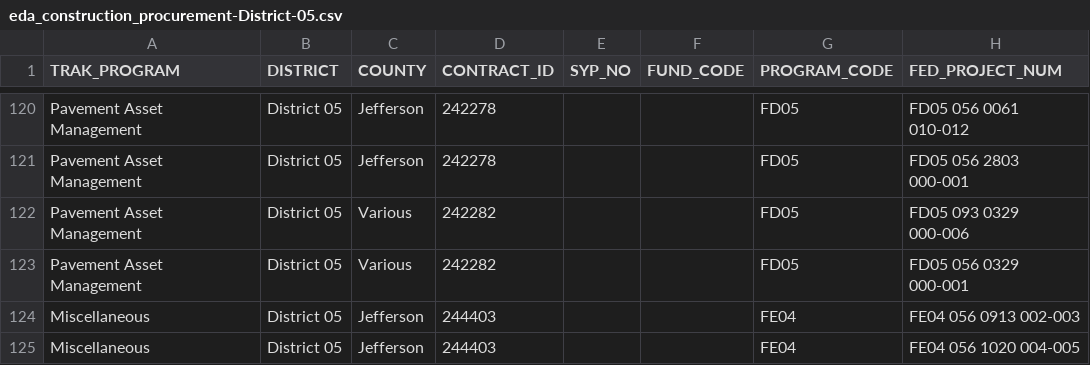
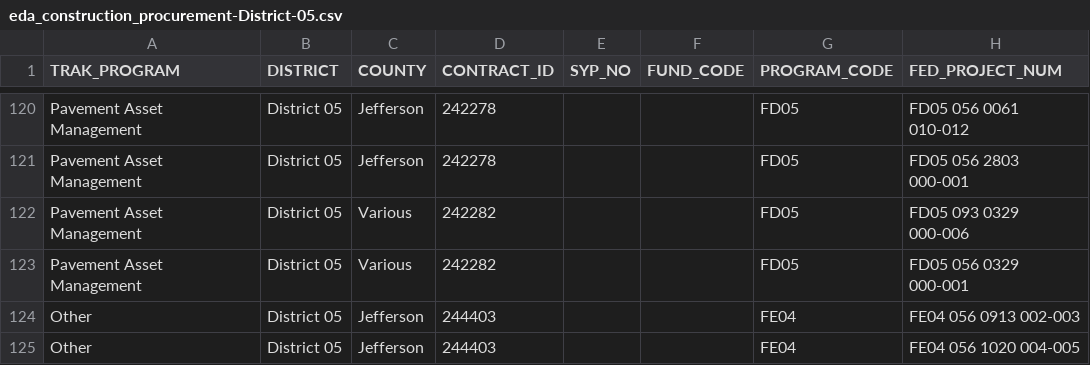
Before and after one commit to chrislambert-ky/analysis-eda-tool, a CSV file: data/report/eda_construction_procurement/eda_construction_procurement-District-05.csv, drawn as a sheet; only a part is shown, gaps mark what is left out; the diff covers the shown part only; the diff names each change by its address in the sheet, - before the commit and + after, or states it on an @@ line.

```diff
--- a/data/report/eda_construction_procurement/eda_construction_procurement-District-05.csv
+++ b/data/report/eda_construction_procurement/eda_construction_procurement-District-05.csv
-A124:A125 (TRAK_PROGRAM): Miscellaneous
+A124:A125 (TRAK_PROGRAM): Other
```
Also changed, not shown: 25 edited cells elsewhere in this file, data/raw/eda_construction_procurement.csv, data/report/eda_construction_procurement/eda_construction_procurement-District-02.csv, 27 other files.
